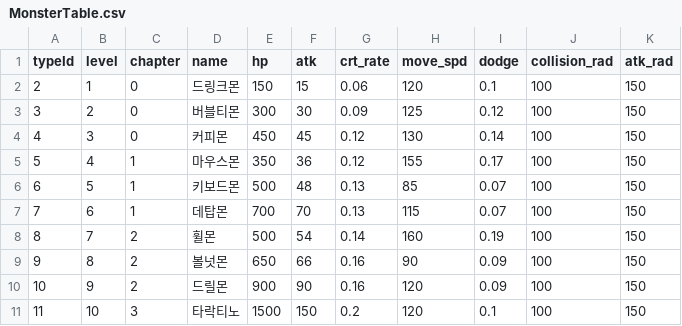
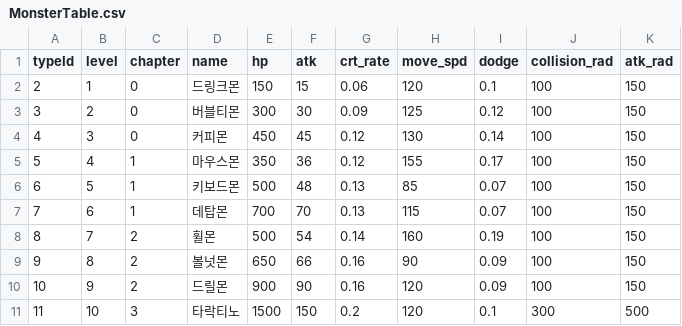
Before and after one commit to sungone/GP2025, a CSV file: DataTable/MonsterTable.csv, drawn as a sheet.

```diff
--- a/DataTable/MonsterTable.csv
+++ b/DataTable/MonsterTable.csv
@@ -10,2 +10,2 @@
 10,9,2,드릴몬,900,90,0.16,120,0.09,100,150
-11,10,3,타락티노,1500,150,0.2,120,0.1,100,150
+11,10,3,타락티노,1500,150,0.2,120,0.1,300,500
```
Also changed, not shown: 1 other file.
